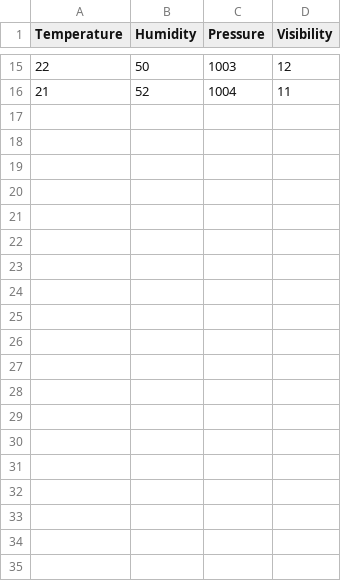
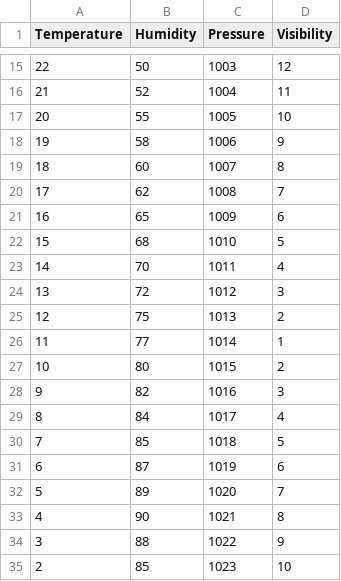
Before and after one commit to annygumeniuk/sensor-processing, a CSV file: DataGeneratorLibrary/Data/weather.csv, drawn as a sheet; only a part is shown, gaps mark what is left out; the diff covers the shown part only; the diff names each change by its address in the sheet, - before the commit and + after, or states it on an @@ line.

Commit message:
Now we can generate data for temperature (add path)

```diff
--- a/DataGeneratorLibrary/Data/weather.csv
+++ b/DataGeneratorLibrary/Data/weather.csv
+row 17: 20 | 55 | 1005 | 10
+row 18: 19 | 58 | 1006 | 9
+row 19: 18 | 60 | 1007 | 8
+row 20: 17 | 62 | 1008 | 7
+row 21: 16 | 65 | 1009 | 6
+row 22: 15 | 68 | 1010 | 5
+row 23: 14 | 70 | 1011 | 4
+row 24: 13 | 72 | 1012 | 3
+row 25: 12 | 75 | 1013 | 2
+row 26: 11 | 77 | 1014 | 1
+row 27: 10 | 80 | 1015 | 2
+row 28: 9 | 82 | 1016 | 3
+row 29: 8 | 84 | 1017 | 4
+row 30: 7 | 85 | 1018 | 5
+row 31: 6 | 87 | 1019 | 6
+row 32: 5 | 89 | 1020 | 7
+row 33: 4 | 90 | 1021 | 8
+row 34: 3 | 88 | 1022 | 9
+row 35: 2 | 85 | 1023 | 10
```
Also changed, not shown: 12 added rows elsewhere in this file, 6 other files.
